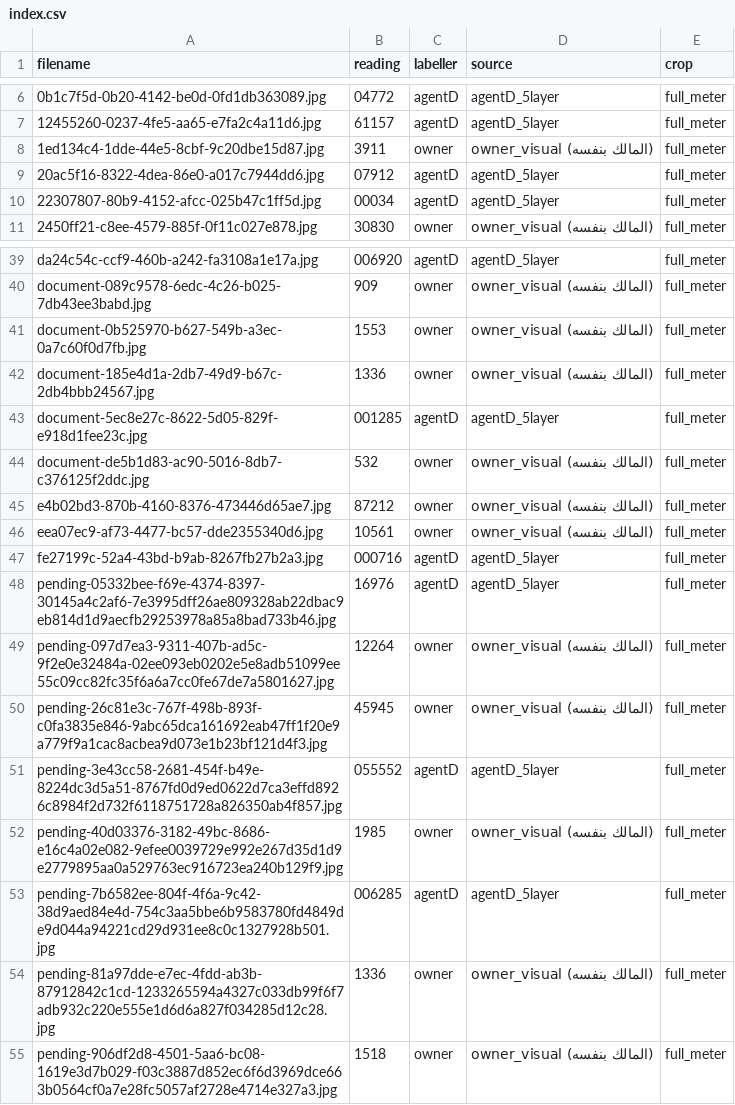
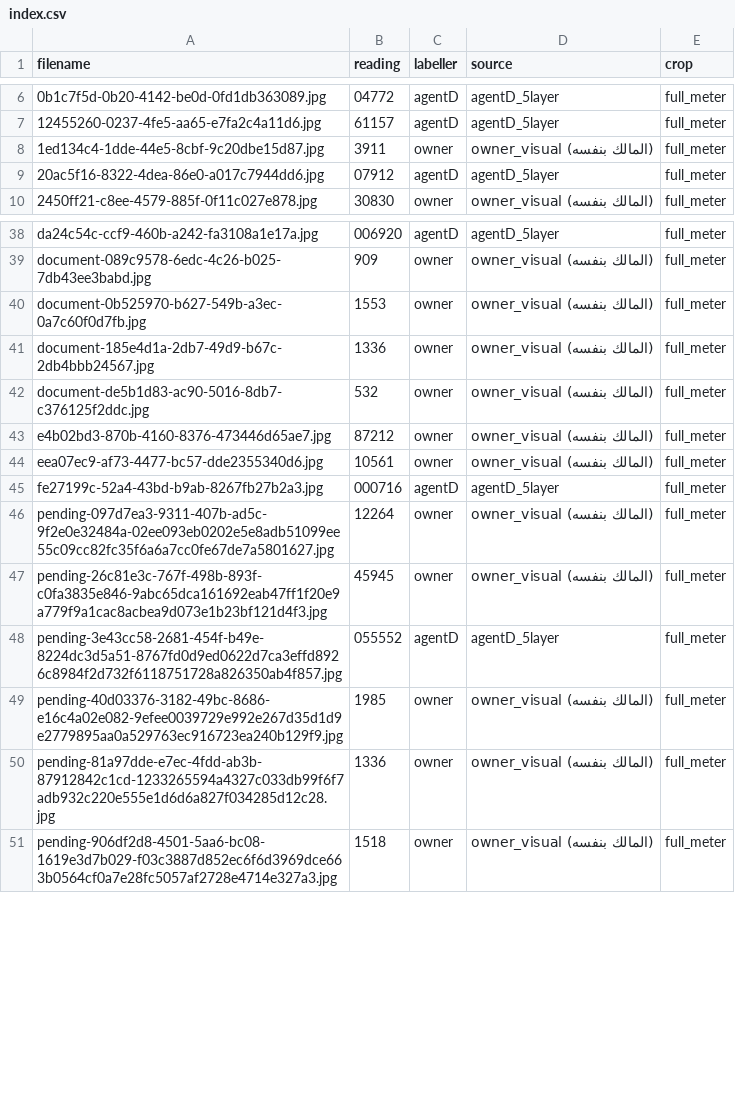
Before and after one commit to moain2026/almaham-3-private-data, a CSV file: erp/by_type/OTHER/index.csv, drawn as a sheet; only a part is shown, gaps mark what is left out; the diff names each change by its address in the sheet, - before the commit and + after, or states it on an @@ line.

```diff
--- a/erp/by_type/OTHER/index.csv
+++ b/erp/by_type/OTHER/index.csv
-row 10: 22307807-80b9-4152-afcc-025b47c1ff5d.jpg | 00034 | agentD | agentD_5layer | full_meter
-row 43: document-5ec8e27c-8622-5d05-829f-e918d1fee23c.jpg | 001285 | agentD | agentD_5layer | full_meter
-row 48: pending-05332bee-f69e-4374-8397-30145a4c2af6-7e3995dff26ae809328ab22dbac9eb814d1d9aecfb29253978a85a8bad733b46.jpg | 16976 | agentD | agentD_5layer | full_meter
-row 53: pending-7b6582ee-804f-4f6a-9c42-38d9aed84e4d-754c3aa5bbe6b9583780fd4849de9d044a94221cd29d931ee8c0c1327928b501.jpg | 006285 | agentD | agentD_5layer | full_meter
```
Also changed, not shown: erp/by_type/CRYSTAL/index.csv, erp/by_type/SMART_YELLOW/index.csv, 55 other files.
